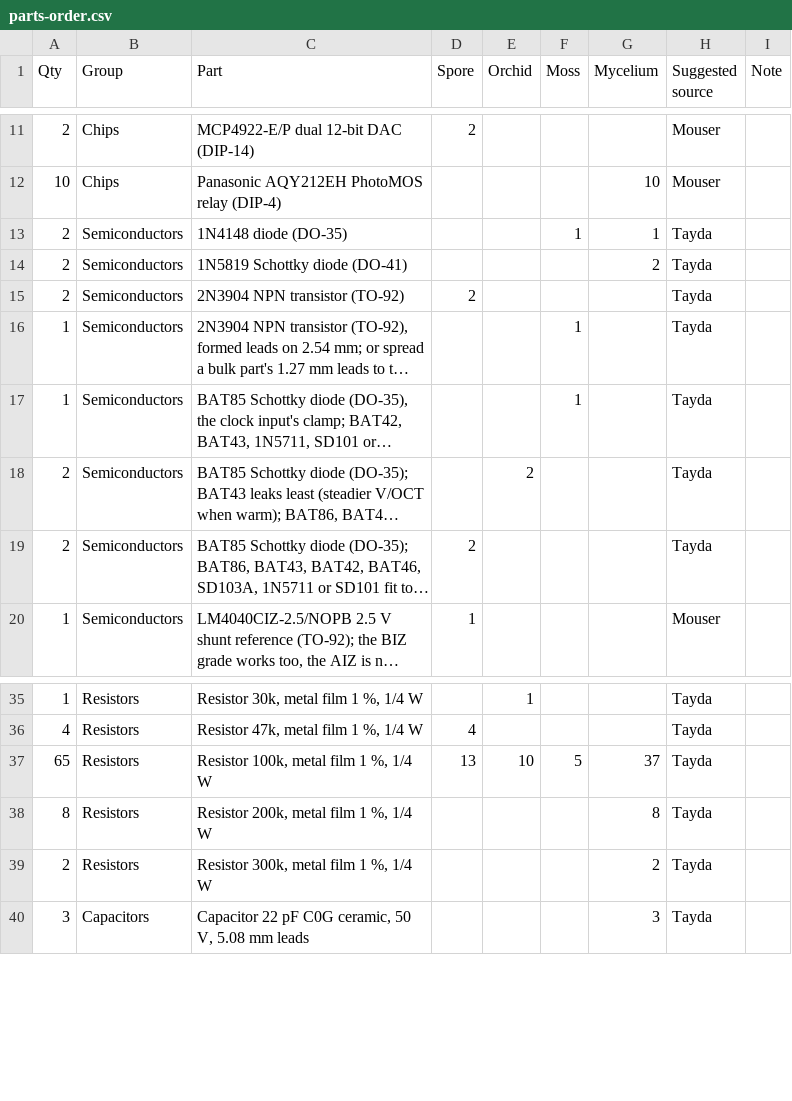
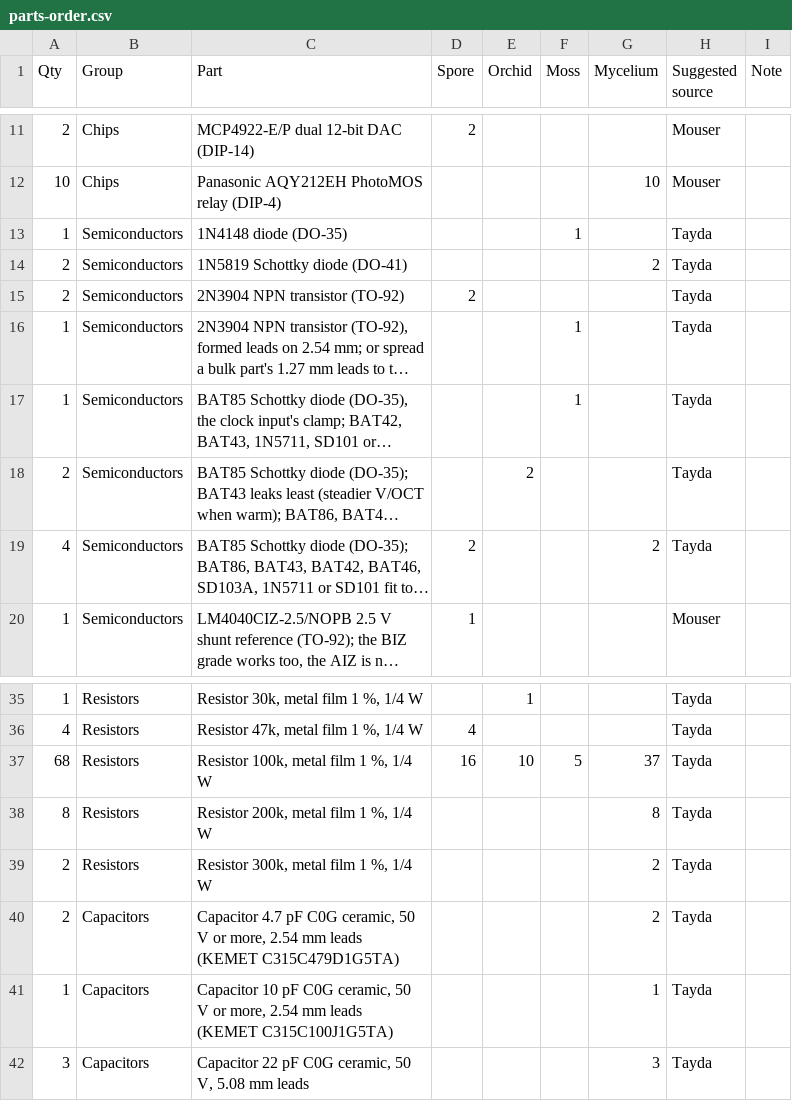
Before and after one commit to driesenj/synth, a CSV file: bom/parts-order.csv, drawn as a sheet; only a part is shown, gaps mark what is left out; long unchanged cells end in …; the diff names each change by its address in the sheet, - before the commit and + after, or states it on an @@ line.

```diff
--- a/bom/parts-order.csv
+++ b/bom/parts-order.csv
-A13 (Qty): 2
+A13 (Qty): 1
-G13 (Mycelium): 1
+G13 (Mycelium): (empty)
-A19 (Qty): 2
+A19 (Qty): 4
-G19 (Mycelium): (empty)
+G19 (Mycelium): 2
-A37 (Qty): 65
+A37 (Qty): 68
-D37 (Spore): 13
+D37 (Spore): 16
+row 40: 2 | Capacitors | Capacitor 4.7 pF C0G ceramic, 50 V or more, 2.54 mm leads (KEMET C315C479D1G5TA) |  |  |  | 2 | Tayda
+row 41: 1 | Capacitors | Capacitor 10 pF C0G ceramic, 50 V or more, 2.54 mm leads (KEMET C315C100J1G5TA) |  |  |  | 1 | Tayda
```
Also changed, not shown: 1 other file.
